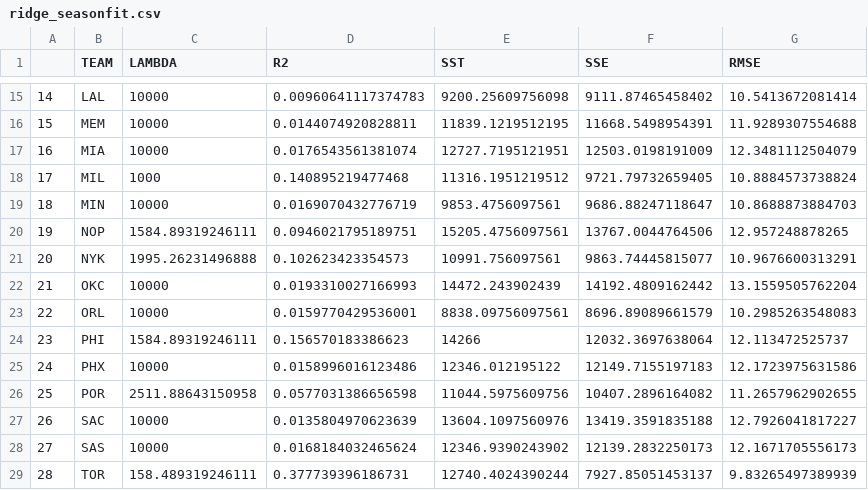
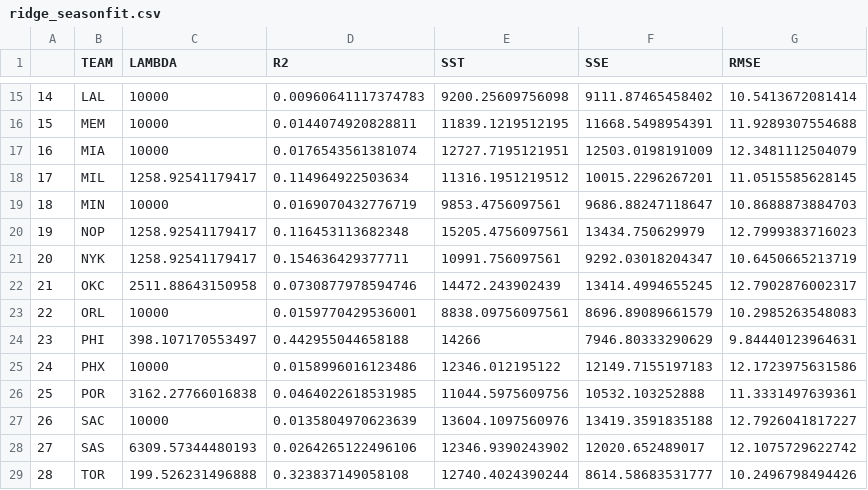
Before and after one commit to pablolopez2733/Thesis, a CSV file: Dissertation/outputs/ridge_seasonfit.csv, drawn as a sheet; only a part is shown, gaps mark what is left out; the diff covers the shown part only.

```diff
--- a/Dissertation/outputs/ridge_seasonfit.csv
+++ b/Dissertation/outputs/ridge_seasonfit.csv
@@ -17,13 +17,13 @@
 "16","MIA",10000,0.0176543561381074,12727.7195121951,12503.0198191009,12.3481112504079
-"17","MIL",1000,0.140895219477468,11316.1951219512,9721.79732659405,10.8884573738824
+"17","MIL",1258.92541179417,0.114964922503634,11316.1951219512,10015.2296267201,11.0515585628145
 "18","MIN",10000,0.0169070432776719,9853.4756097561,9686.88247118647,10.8688873884703
-"19","NOP",1584.89319246111,0.0946021795189751,15205.4756097561,13767.0044764506,12.957248878265
-"20","NYK",1995.26231496888,0.102623423354573,10991.756097561,9863.74445815077,10.9676600313291
-"21","OKC",10000,0.0193310027166993,14472.243902439,14192.4809162442,13.1559505762204
+"19","NOP",1258.92541179417,0.116453113682348,15205.4756097561,13434.750629979,12.7999383716023
+"20","NYK",1258.92541179417,0.154636429377711,10991.756097561,9292.03018204347,10.6450665213719
+"21","OKC",2511.88643150958,0.0730877978594746,14472.243902439,13414.4994655245,12.7902876002317
 "22","ORL",10000,0.0159770429536001,8838.09756097561,8696.89089661579,10.2985263548083
-"23","PHI",1584.89319246111,0.156570183386623,14266,12032.3697638064,12.113472525737
+"23","PHI",398.107170553497,0.442955044658188,14266,7946.80333290629,9.84440123964631
 "24","PHX",10000,0.0158996016123486,12346.012195122,12149.7155197183,12.1723975631586
-"25","POR",2511.88643150958,0.0577031386656598,11044.5975609756,10407.2896164082,11.2657962902655
+"25","POR",3162.27766016838,0.0464022618531985,11044.5975609756,10532.103252888,11.3331497639361
 "26","SAC",10000,0.0135804970623639,13604.1097560976,13419.3591835188,12.7926041817227
-"27","SAS",10000,0.0168184032465624,12346.9390243902,12139.2832250173,12.1671705556173
-"28","TOR",158.489319246111,0.377739396186731,12740.4024390244,7927.85051453137,9.83265497389939
+"27","SAS",6309.57344480193,0.0264265122496106,12346.9390243902,12020.652489017,12.1075729622742
+"28","TOR",199.526231496888,0.323837149058108,12740.4024390244,8614.58683531777,10.2496798494426
```
Also changed, not shown: 40 edited cells elsewhere in this file, 2 other files.
